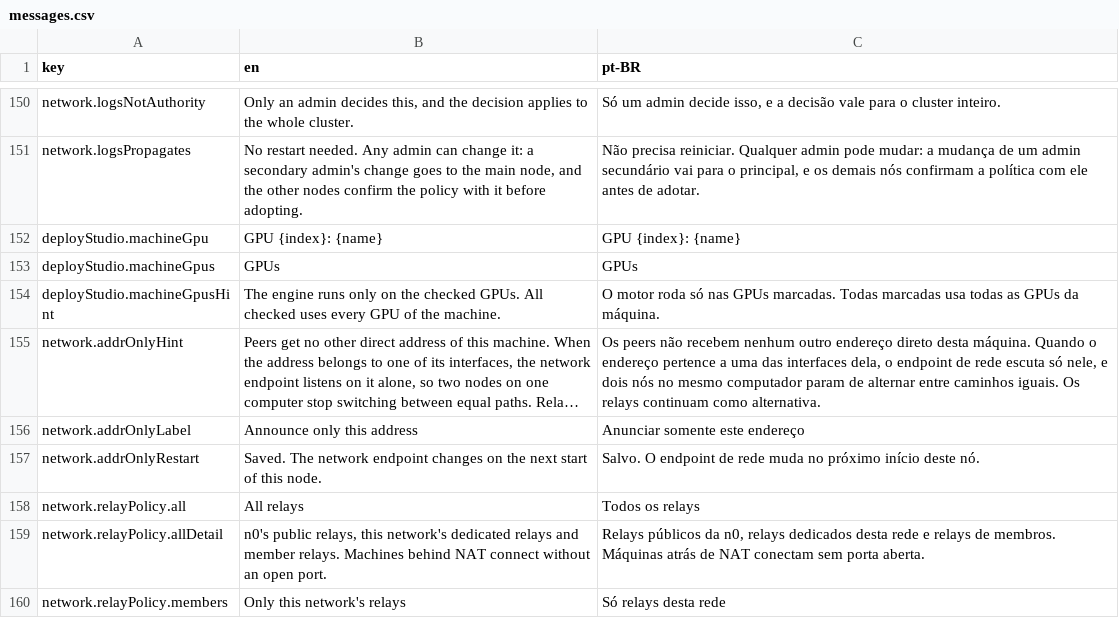
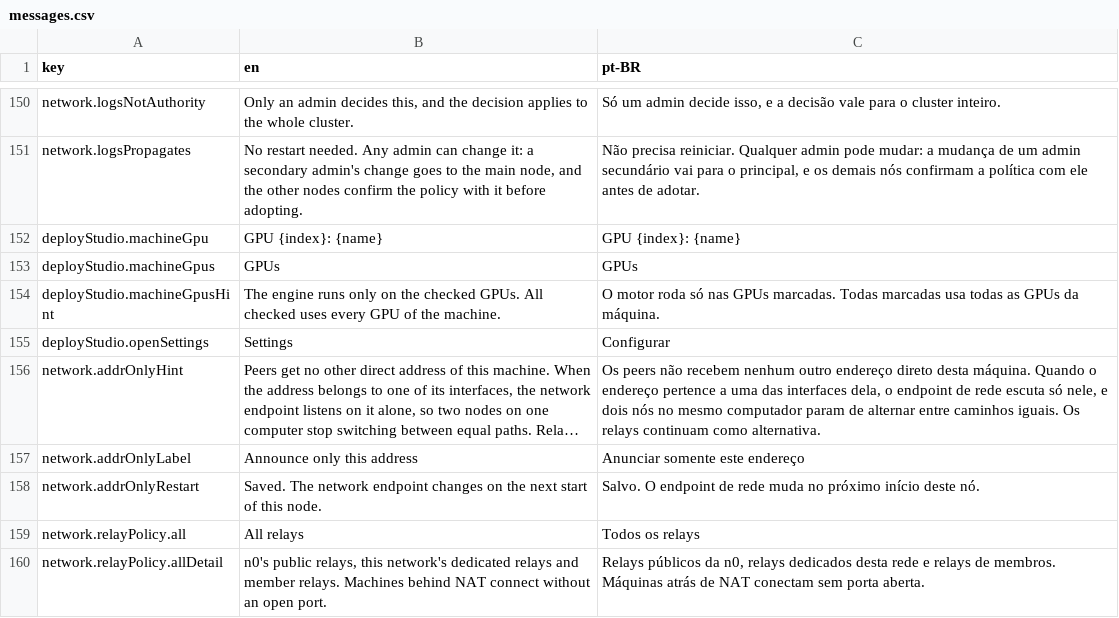
Before and after one commit to pieceofmindcloud/pom, a CSV file: apps/frontend/src/i18n/messages.csv, drawn as a sheet; only a part is shown, gaps mark what is left out; the shorter side is filled out with more unchanged rows; long unchanged cells end in …; the diff names each change by its address in the sheet, - before the commit and + after, or states it on an @@ line.

```diff
--- a/apps/frontend/src/i18n/messages.csv
+++ b/apps/frontend/src/i18n/messages.csv
+row 155: deployStudio.openSettings | Settings | Configurar
```
Also changed, not shown: 1 other file.
